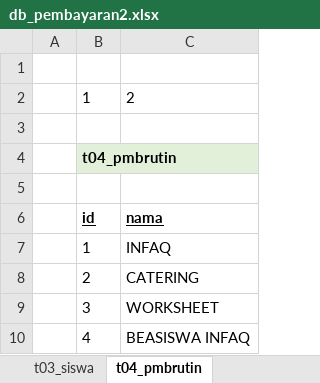
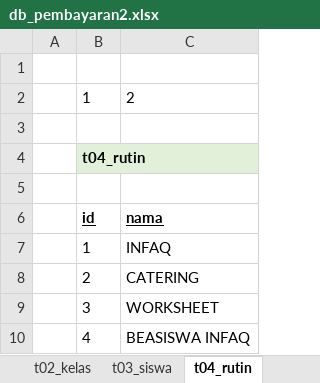
Before and after one commit to apps-selusin/pembayaran2, an Excel workbook: db_pembayaran2.xlsx, sheet t04_rutin, drawn as a sheet; values as stored, in another font and other column widths than the file's, no borders; the diff names each change by its address in the sheet, - before the commit and + after, or states it on an @@ line.

```diff
--- a/db_pembayaran2.xlsx (sheet t04_rutin)
+++ b/db_pembayaran2.xlsx (sheet t04_rutin)
-sheet tab: t04_pmbrutin
+sheet tab: t04_rutin
-B4: t04_pmbrutin
+B4: t04_rutin
```
Also changed, not shown: sheet t06_siswarutinbayar, sheet t05_siswarutin, other sheet tabs, 15 other files.
